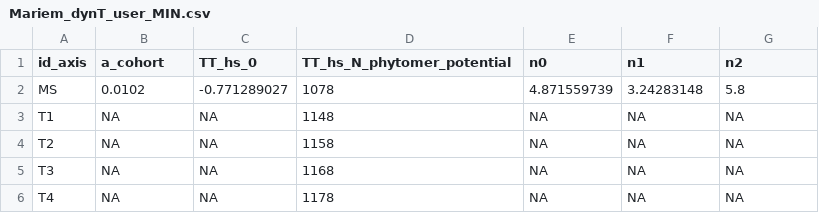
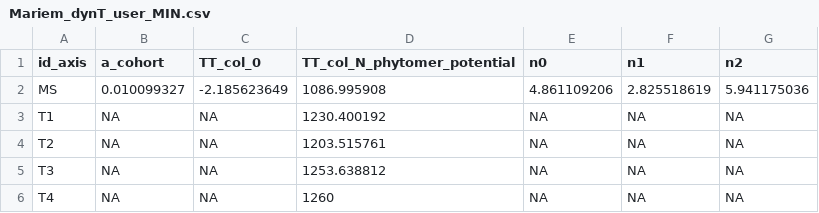
Before and after one commit to openalea-incubator/adel, a CSV file: adel/data/Mariem_dynT_user_MIN.csv, drawn as a sheet.

Commit message:
modif input data

```diff
--- a/adel/data/Mariem_dynT_user_MIN.csv
+++ b/adel/data/Mariem_dynT_user_MIN.csv
@@ -1,6 +1,6 @@
-id_axis,a_cohort,TT_hs_0,TT_hs_N_phytomer_potential,n0,n1,n2
-MS,0.0102,-0.771289027,1078,4.871559739,3.24283148,5.8
-T1,NA,NA,1148,NA,NA,NA
-T2,NA,NA,1158,NA,NA,NA
-T3,NA,NA,1168,NA,NA,NA
-T4,NA,NA,1178,NA,NA,NA
+id_axis,a_cohort,TT_col_0,TT_col_N_phytomer_potential,n0,n1,n2
+MS,0.010099327,-2.185623649,1086.995908,4.861109206,2.825518619,5.941175036
+T1,NA,NA,1230.400192,NA,NA,NA
+T2,NA,NA,1203.515761,NA,NA,NA
+T3,NA,NA,1253.638812,NA,NA,NA
+T4,NA,NA,1260,NA,NA,NA
```
Also changed, not shown: adel/data/Mariem_dimT_user_MIN.csv, 1 other file.
